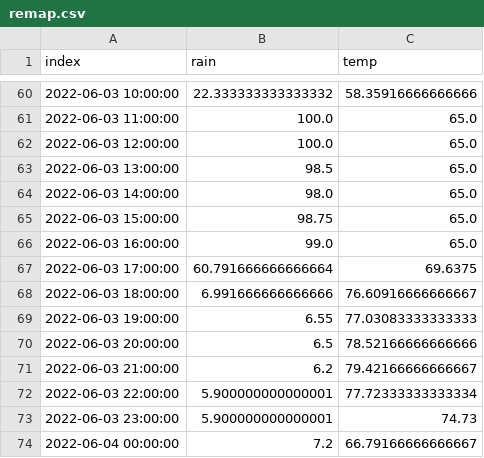
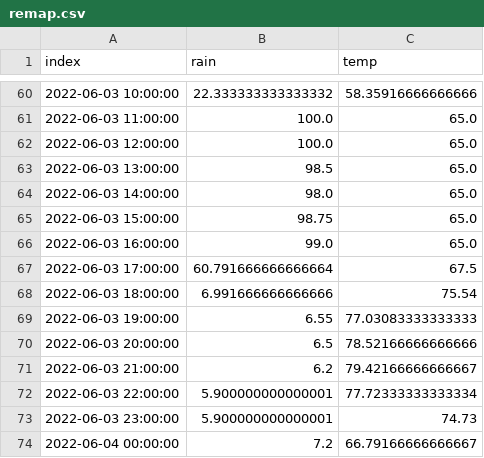
Before and after one commit to scabbypython/AutoMills, a CSV file: Stenvand/5Min_model/remap.csv, drawn as a sheet; only a part is shown, gaps mark what is left out.

```diff
--- a/Stenvand/5Min_model/remap.csv
+++ b/Stenvand/5Min_model/remap.csv
@@ -66,4 +66,4 @@ index,rain,temp
 2022-06-03 16:00:00,99.0,65.0
-2022-06-03 17:00:00,60.791666666666664,69.6375
-2022-06-03 18:00:00,6.991666666666666,76.60916666666667
+2022-06-03 17:00:00,60.791666666666664,67.5
+2022-06-03 18:00:00,6.991666666666666,75.54
 2022-06-03 19:00:00,6.55,77.03083333333333
```
Also changed, not shown: 8 other files.
